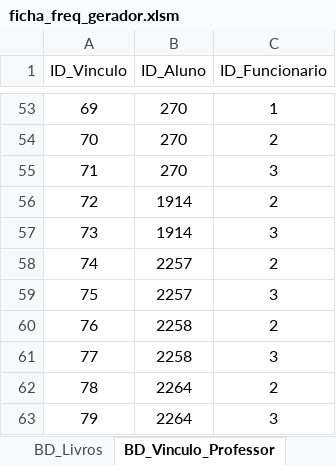
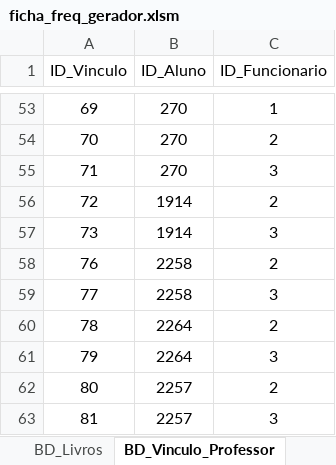
Before and after one commit to Vitor-rs/wizped_2, an Excel workbook: docs/ficha_freq_gerador.xlsm, sheet BD_Vinculo_Professor, drawn as a sheet; only a part is shown, gaps mark what is left out; values as stored, in another font and other column widths than the file's, no borders; table styles not drawn; removed rows and columns are numbered as before the commit, all else as after; the diff names each change by its address in the sheet, - before the commit and + after, or states it on an @@ line.

```diff
--- a/docs/ficha_freq_gerador.xlsm (sheet BD_Vinculo_Professor)
+++ b/docs/ficha_freq_gerador.xlsm (sheet BD_Vinculo_Professor)
-row 58: 74 | 2257 | 2
-row 59: 75 | 2257 | 3
+row 62: 80 | 2257 | 2
+row 63: 81 | 2257 | 3
```
Also changed, not shown: sheet BD_Alunos, sheet BD_Historico, 2 other files.
